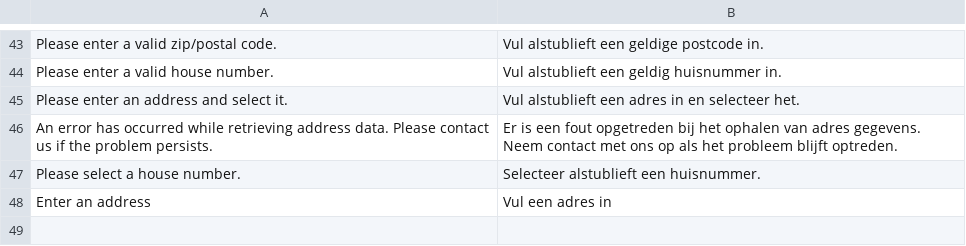
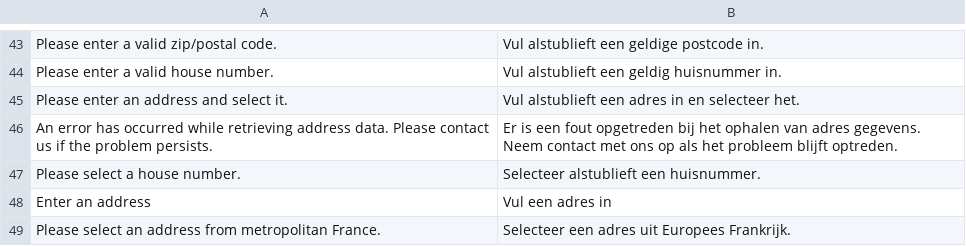
Before and after one commit to postcode-nl/PostcodeNl_Api_Magento2, a CSV file: i18n/nl_NL.csv, drawn as a sheet; only a part is shown, gaps mark what is left out; the diff names each change by its address in the sheet, - before the commit and + after, or states it on an @@ line.

```diff
--- a/i18n/nl_NL.csv
+++ b/i18n/nl_NL.csv
+row 49: Please select an address from metropolitan France. | Selecteer een adres uit Europees Frankrijk.
```
Also changed, not shown: i18n/en_US.csv, 3 other files.
